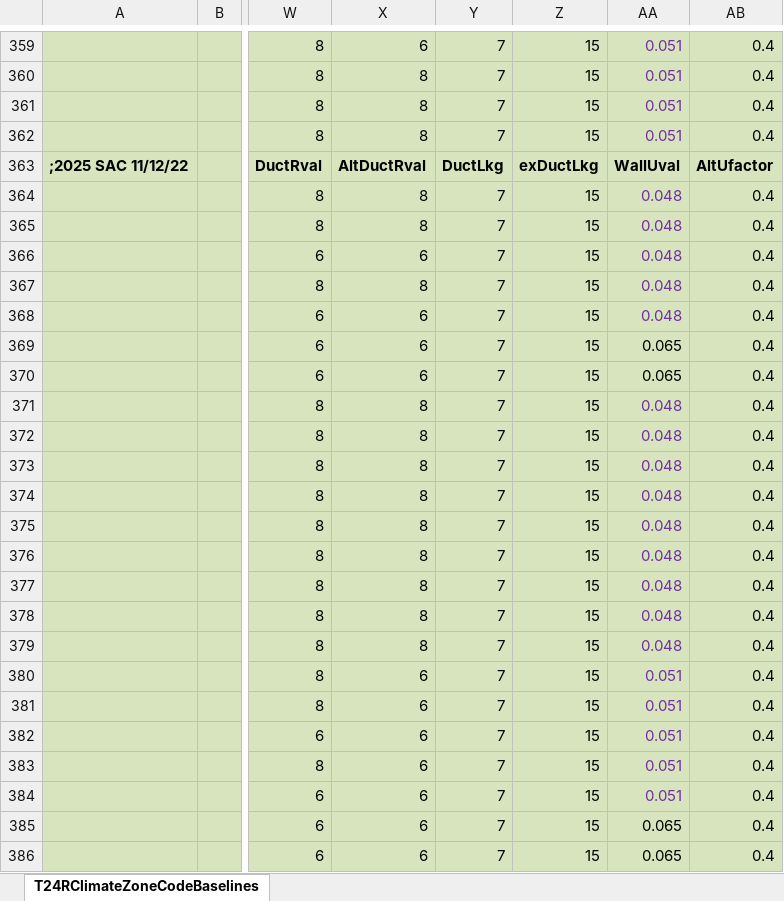
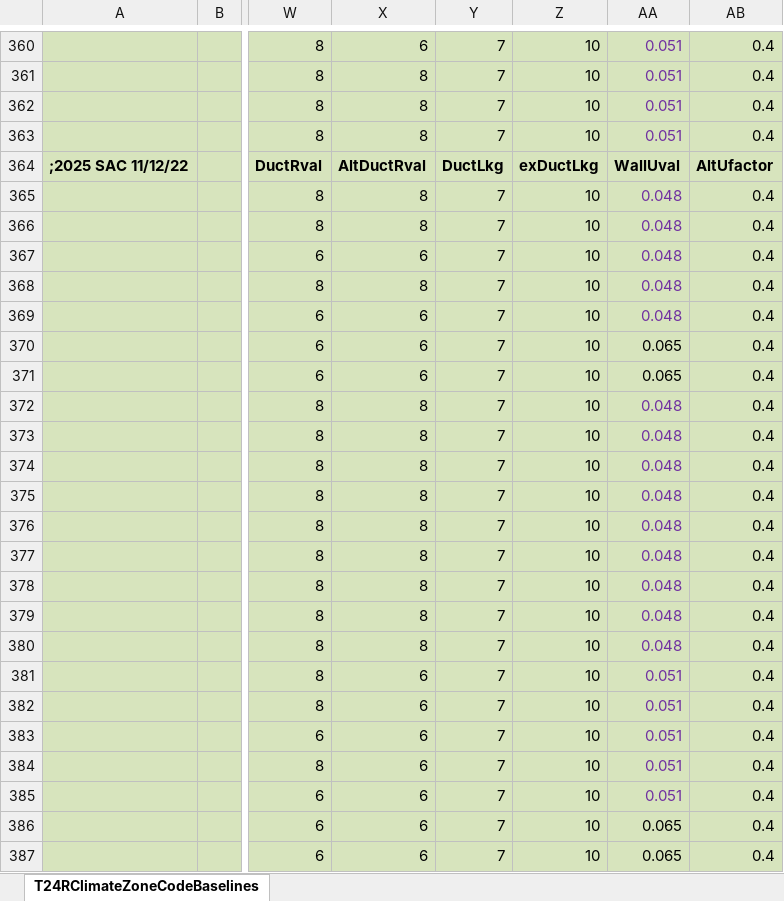
Before and after one commit to joesinger12/Test-Mirror-Workflow, an Excel workbook: RulesetDev/Rulesets/CA Res/Rules/T24RClimateZoneCodeBaselines.xlsx, sheet T24RClimateZoneCodeBaselines, drawn as a sheet; only a part is shown, gaps mark what is left out; values as stored, in another font and other column widths than the file's, no borders; addresses are those after the commit; the diff covers the shown part only; the diff names each change by its address in the sheet, - before the commit and + after, or states it on an @@ line.

```diff
--- a/RulesetDev/Rulesets/CA Res/Rules/T24RClimateZoneCodeBaselines.xlsx (sheet T24RClimateZoneCodeBaselines)
+++ b/RulesetDev/Rulesets/CA Res/Rules/T24RClimateZoneCodeBaselines.xlsx (sheet T24RClimateZoneCodeBaselines)
-Z360:Z363: 15
+Z360:Z363: 10
-Z365:Z387: 15
+Z365:Z387: 10
```
Also changed, not shown: 1 added row and 38 edited cells elsewhere in this sheet, formulas that keep their value, 9 other files.
